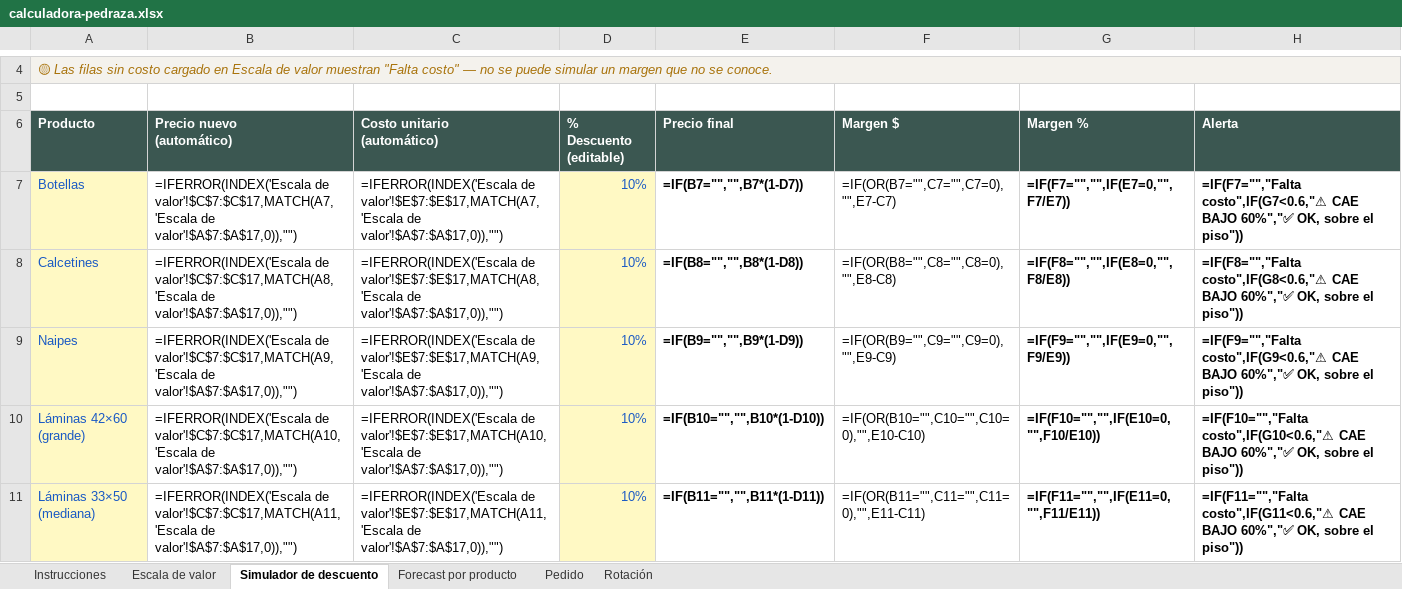
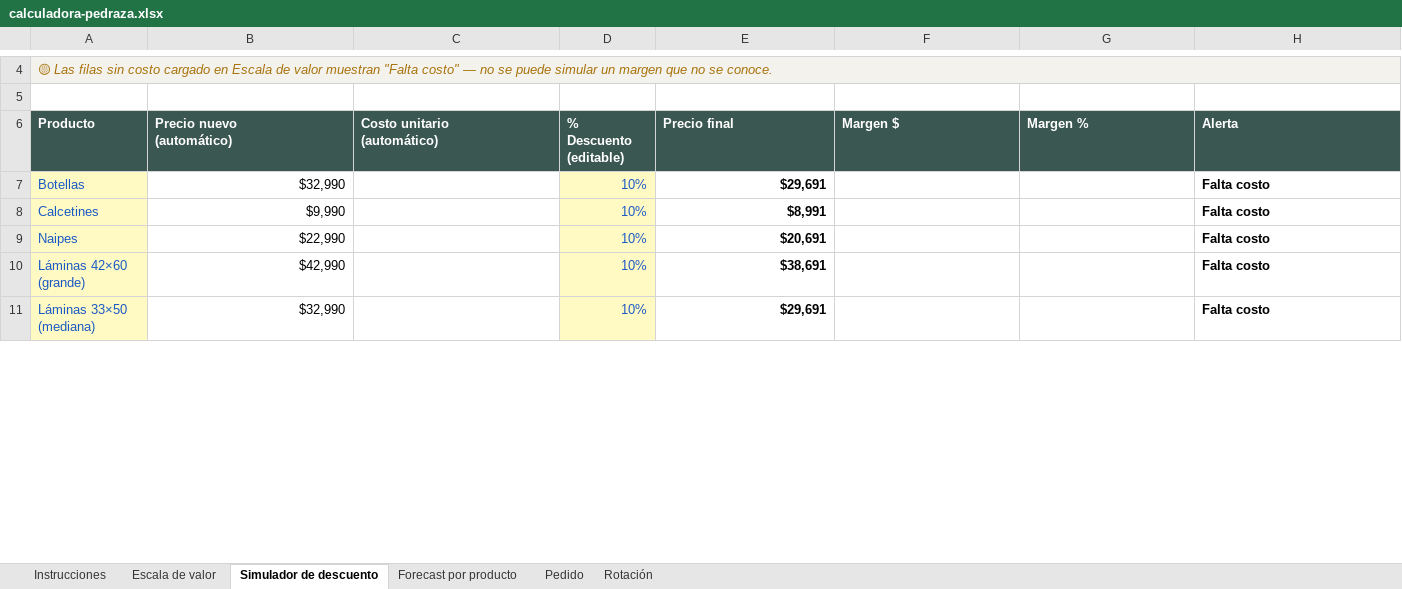
Before and after one commit to eguigurenmateo-lamaison/pedraza-ilustracion, an Excel workbook: descargas/calculadora-pedraza.xlsx, sheet Simulador de descuento, drawn as a sheet; only a part is shown, gaps mark what is left out; values as stored, in another font and other column widths than the file's, no borders; formulas without a stored value are shown as written; conditional formats not drawn; the diff covers the shown part only; the diff names each change by its address in the sheet, - before the commit and + after, or states it on an @@ line.

```diff
--- a/descargas/calculadora-pedraza.xlsx (sheet Simulador de descuento)
+++ b/descargas/calculadora-pedraza.xlsx (sheet Simulador de descuento)
-B7 (Precio nuevo (automático)): =IFERROR(INDEX('Escala de valor'!$C$7:$C$17,MATCH(A7,'Escala de valor'!$A$7:$A$17,0)),"")
+B7 (Precio nuevo (automático)): $32,990
-C7 (Costo unitario (automático)): =IFERROR(INDEX('Escala de valor'!$E$7:$E$17,MATCH(A7,'Escala de valor'!$A$7:$A$17,0)),"")
+C7 (Costo unitario (automático)): (empty)
-E7 (Precio final): =IF(B7="","",B7*(1-D7))
+E7 (Precio final): $29,691
-F7 (Margen $): =IF(OR(B7="",C7="",C7=0),"",E7-C7)
+F7 (Margen $): (empty)
-G7 (Margen %): =IF(F7="","",IF(E7=0,"",F7/E7))
+G7 (Margen %): (empty)
-H7 (Alerta): =IF(F7="","Falta costo",IF(G7<0.6,"⚠ CAE BAJO 60%","✅ OK, sobre el piso"))
+H7 (Alerta): Falta costo
-B8 (Precio nuevo (automático)): =IFERROR(INDEX('Escala de valor'!$C$7:$C$17,MATCH(A8,'Escala de valor'!$A$7:$A$17,0)),"")
+B8 (Precio nuevo (automático)): $9,990
-C8 (Costo unitario (automático)): =IFERROR(INDEX('Escala de valor'!$E$7:$E$17,MATCH(A8,'Escala de valor'!$A$7:$A$17,0)),"")
+C8 (Costo unitario (automático)): (empty)
-E8 (Precio final): =IF(B8="","",B8*(1-D8))
+E8 (Precio final): $8,991
-F8 (Margen $): =IF(OR(B8="",C8="",C8=0),"",E8-C8)
+F8 (Margen $): (empty)
-G8 (Margen %): =IF(F8="","",IF(E8=0,"",F8/E8))
+G8 (Margen %): (empty)
-H8 (Alerta): =IF(F8="","Falta costo",IF(G8<0.6,"⚠ CAE BAJO 60%","✅ OK, sobre el piso"))
+H8 (Alerta): Falta costo
-B9 (Precio nuevo (automático)): =IFERROR(INDEX('Escala de valor'!$C$7:$C$17,MATCH(A9,'Escala de valor'!$A$7:$A$17,0)),"")
+B9 (Precio nuevo (automático)): $22,990
-C9 (Costo unitario (automático)): =IFERROR(INDEX('Escala de valor'!$E$7:$E$17,MATCH(A9,'Escala de valor'!$A$7:$A$17,0)),"")
+C9 (Costo unitario (automático)): (empty)
-E9 (Precio final): =IF(B9="","",B9*(1-D9))
+E9 (Precio final): $20,691
-F9 (Margen $): =IF(OR(B9="",C9="",C9=0),"",E9-C9)
+F9 (Margen $): (empty)
-G9 (Margen %): =IF(F9="","",IF(E9=0,"",F9/E9))
+G9 (Margen %): (empty)
-H9 (Alerta): =IF(F9="","Falta costo",IF(G9<0.6,"⚠ CAE BAJO 60%","✅ OK, sobre el piso"))
+H9 (Alerta): Falta costo
-B10 (Precio nuevo (automático)): =IFERROR(INDEX('Escala de valor'!$C$7:$C$17,MATCH(A10,'Escala de valor'!$A$7:$A$17,0)),"")
+B10 (Precio nuevo (automático)): $42,990
-C10 (Costo unitario (automático)): =IFERROR(INDEX('Escala de valor'!$E$7:$E$17,MATCH(A10,'Escala de valor'!$A$7:$A$17,0)),"")
+C10 (Costo unitario (automático)): (empty)
-E10 (Precio final): =IF(B10="","",B10*(1-D10))
+E10 (Precio final): $38,691
-F10 (Margen $): =IF(OR(B10="",C10="",C10=0),"",E10-C10)
+F10 (Margen $): (empty)
-G10 (Margen %): =IF(F10="","",IF(E10=0,"",F10/E10))
+G10 (Margen %): (empty)
-H10 (Alerta): =IF(F10="","Falta costo",IF(G10<0.6,"⚠ CAE BAJO 60%","✅ OK, sobre el piso"))
+H10 (Alerta): Falta costo
-B11 (Precio nuevo (automático)): =IFERROR(INDEX('Escala de valor'!$C$7:$C$17,MATCH(A11,'Escala de valor'!$A$7:$A$17,0)),"")
+B11 (Precio nuevo (automático)): $32,990
-C11 (Costo unitario (automático)): =IFERROR(INDEX('Escala de valor'!$E$7:$E$17,MATCH(A11,'Escala de valor'!$A$7:$A$17,0)),"")
+C11 (Costo unitario (automático)): (empty)
-E11 (Precio final): =IF(B11="","",B11*(1-D11))
+E11 (Precio final): $29,691
-F11 (Margen $): =IF(OR(B11="",C11="",C11=0),"",E11-C11)
+F11 (Margen $): (empty)
-G11 (Margen %): =IF(F11="","",IF(E11=0,"",F11/E11))
+G11 (Margen %): (empty)
-H11 (Alerta): =IF(F11="","Falta costo",IF(G11<0.6,"⚠ CAE BAJO 60%","✅ OK, sobre el piso"))
+H11 (Alerta): Falta costo
```
Also changed, not shown: 36 edited cells elsewhere in this sheet, sheet Forecast por producto, sheet Escala de valor, sheet Rotación, sheet Pedido.
